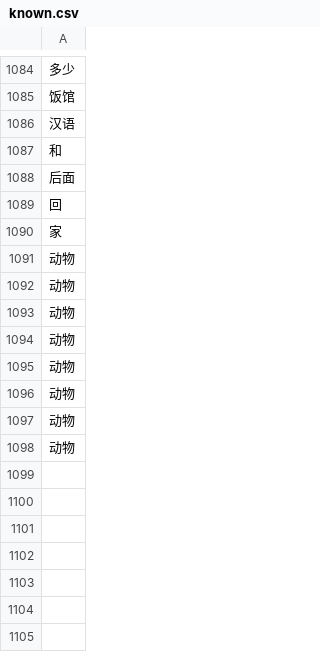
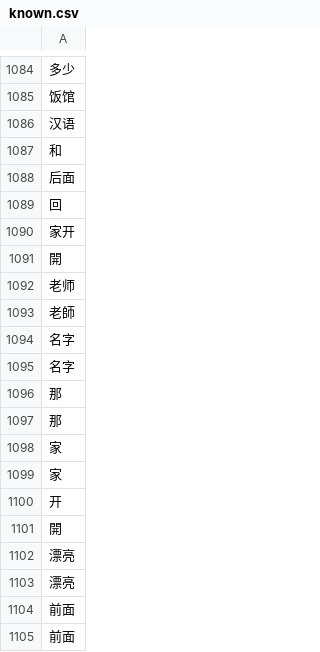
Before and after one commit to Jakelamers64/ch_add_cards, a CSV file: Data/known.csv, drawn as a sheet; only a part is shown, gaps mark what is left out; removed rows and columns are numbered as before the commit, all else as after; the diff names each change by its address in the sheet, - before the commit and + after, or states it on an @@ line.

Commit message:
sorted sentences by easiest and update and check known.tsv

```diff
--- a/Data/known.csv
+++ b/Data/known.csv
+row 1090: 家开
+row 1091: 開
+row 1092: 老师
+row 1093: 老師
+row 1094: 名字
+row 1095: 名字
+row 1096: 那
+row 1097: 那
-A1099: 动物
+A1099: 家
-A1100: 动物
+A1100: 开
-A1101: 动物
+A1101: 開
-A1102:A1103: 动物
+A1102:A1103: 漂亮
-A1104:A1105: 动物
+A1104:A1105: 前面
-row 1098: 动物
```
Also changed, not shown: Data/known.tsv, 6 other files.
